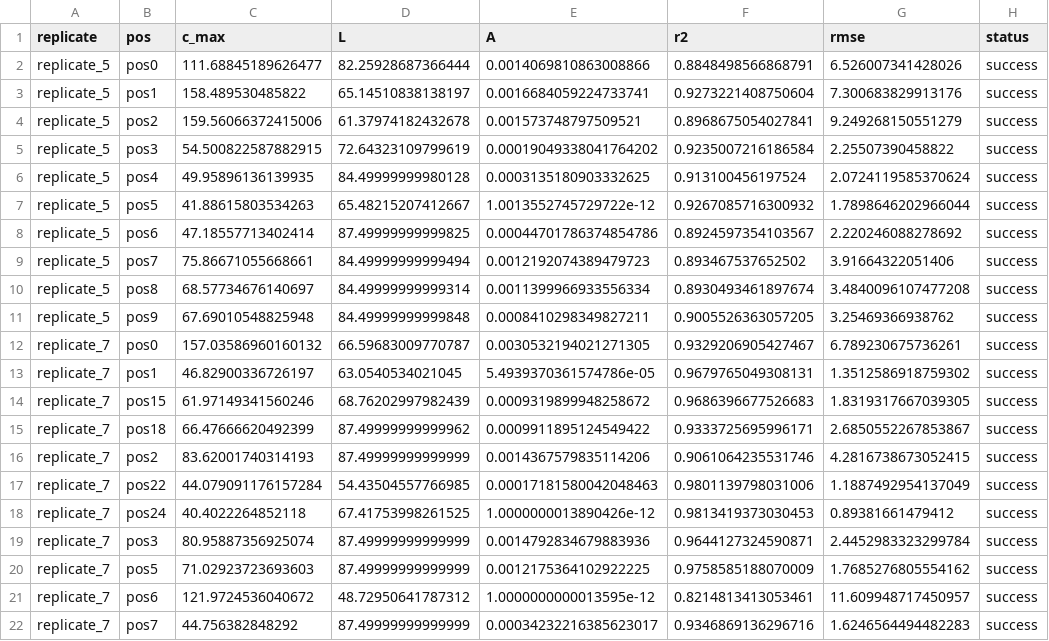
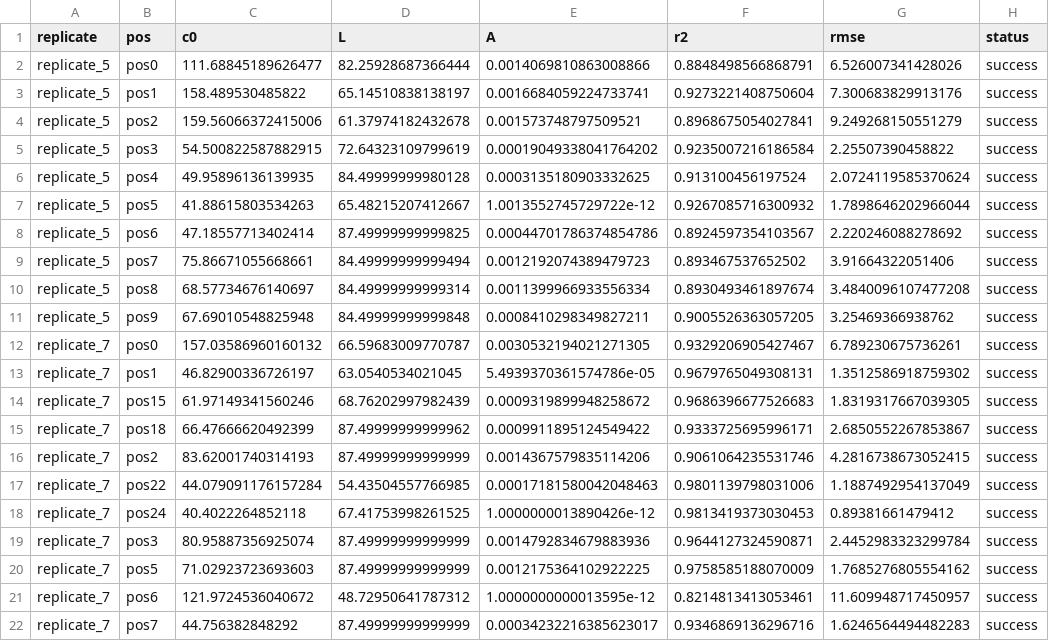
Before and after one commit to simonvanvliet/SpatialToleranceModel, a CSV file: 2_gradient_inference/data/2_hqno_diffusion_model_fits.csv, drawn as a sheet; only a part is shown; the diff names each change by its address in the sheet, - before the commit and + after, or states it on an @@ line.

```diff
--- a/2_gradient_inference/data/2_hqno_diffusion_model_fits.csv
+++ b/2_gradient_inference/data/2_hqno_diffusion_model_fits.csv
-C1: c_max
+C1: c0
```
Also changed, not shown: 2_gradient_inference/data/2_rhl_diffusion_model_fits.csv, 4_1D_model_predictions/data/3_estimated_production_rates.csv, 24 other files.
